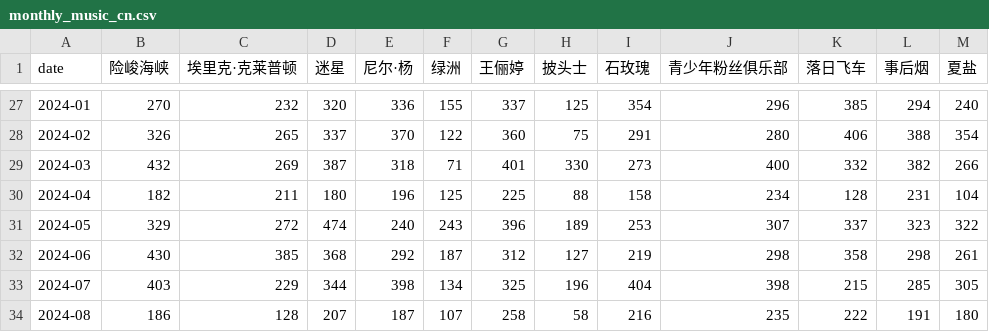
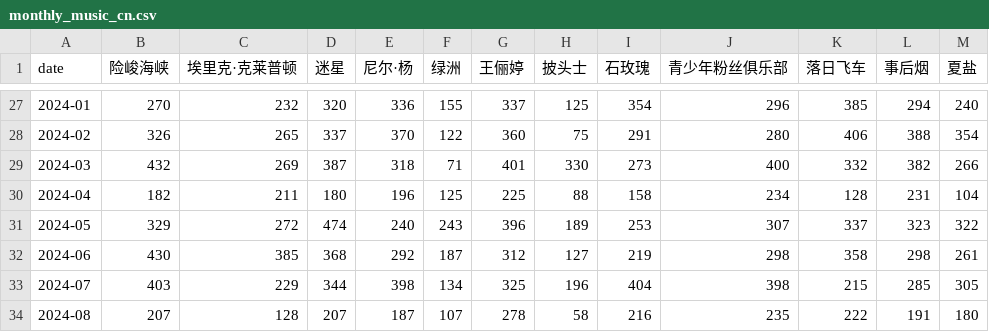
Before and after one commit to ScienisTmiaoT/trends, a CSV file: data/monthly_music_cn.csv, drawn as a sheet; only a part is shown, gaps mark what is left out.

```diff
--- a/data/monthly_music_cn.csv
+++ b/data/monthly_music_cn.csv
@@ -33,2 +33,2 @@ date,险峻海峡,埃里克·克莱普顿,迷星,尼尔·杨,绿洲,王俪婷,
 2024-07,403,229,344,398,134,325,196,404,398,215,285,305
-2024-08,186,128,207,187,107,258,58,216,235,222,191,180
+2024-08,207,128,207,187,107,278,58,216,235,222,191,180
```
Also changed, not shown: data/daily_music_cn.csv, data/daily_music_en.csv, 1 other file.
